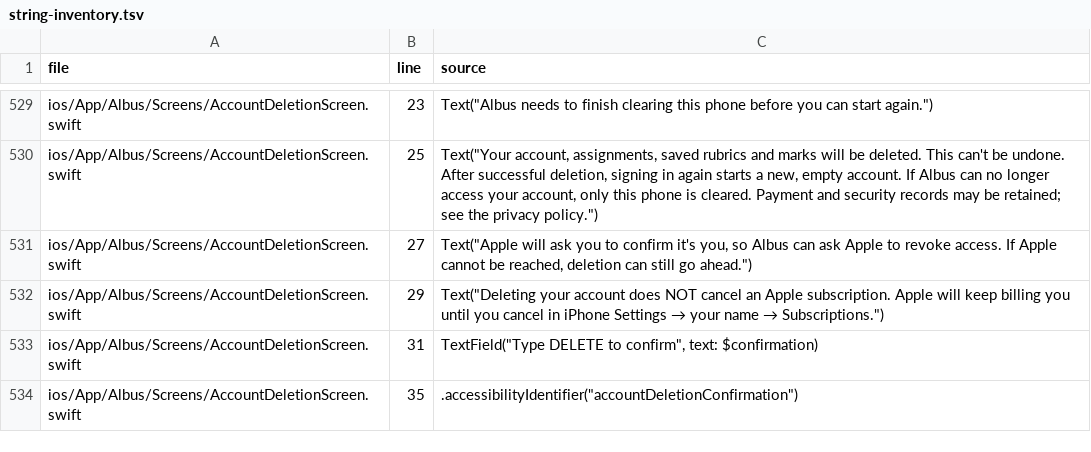
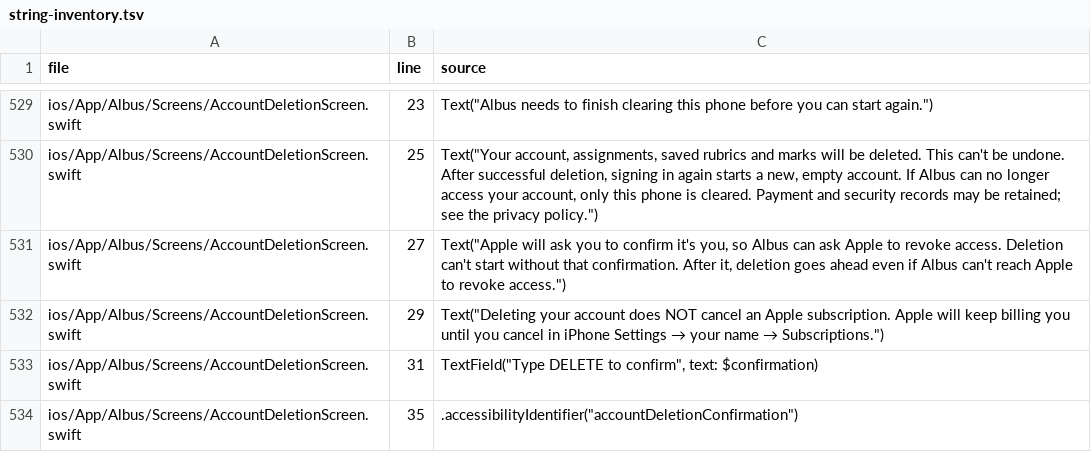
Before and after one commit to fgutort8-droid/albus, a TSV file: docs/app-wording/string-inventory.tsv, drawn as a sheet; only a part is shown, gaps mark what is left out.

```diff
--- a/docs/app-wording/string-inventory.tsv
+++ b/docs/app-wording/string-inventory.tsv
@@ -530,3 +530,3 @@ ios/App/Albus/Screens/AccountDeletionScreen.swift	23	"Text(""Albus needs to fini
 ios/App/Albus/Screens/AccountDeletionScreen.swift	25	"Text(""Your account, assignments, saved rubrics and marks will be deleted. This can't be undone. After successful deletion, signing in again starts a new, empty account. If Albus can no longer access your account, only this phone is cleared. Payment and security records may be retained; see the privacy policy."")"
-ios/App/Albus/Screens/AccountDeletionScreen.swift	27	"Text(""Apple will ask you to confirm it's you, so Albus can ask Apple to revoke access. If Apple cannot be reached, deletion can still go ahead."")"
+ios/App/Albus/Screens/AccountDeletionScreen.swift	27	"Text(""Apple will ask you to confirm it's you, so Albus can ask Apple to revoke access. Deletion can't start without that confirmation. After it, deletion goes ahead even if Albus can't reach Apple to revoke access."")"
 ios/App/Albus/Screens/AccountDeletionScreen.swift	29	"Text(""Deleting your account does NOT cancel an Apple subscription. Apple will keep billing you until you cancel in iPhone Settings → your name → Subscriptions."")"
```
Also changed, not shown: 5 other files.
